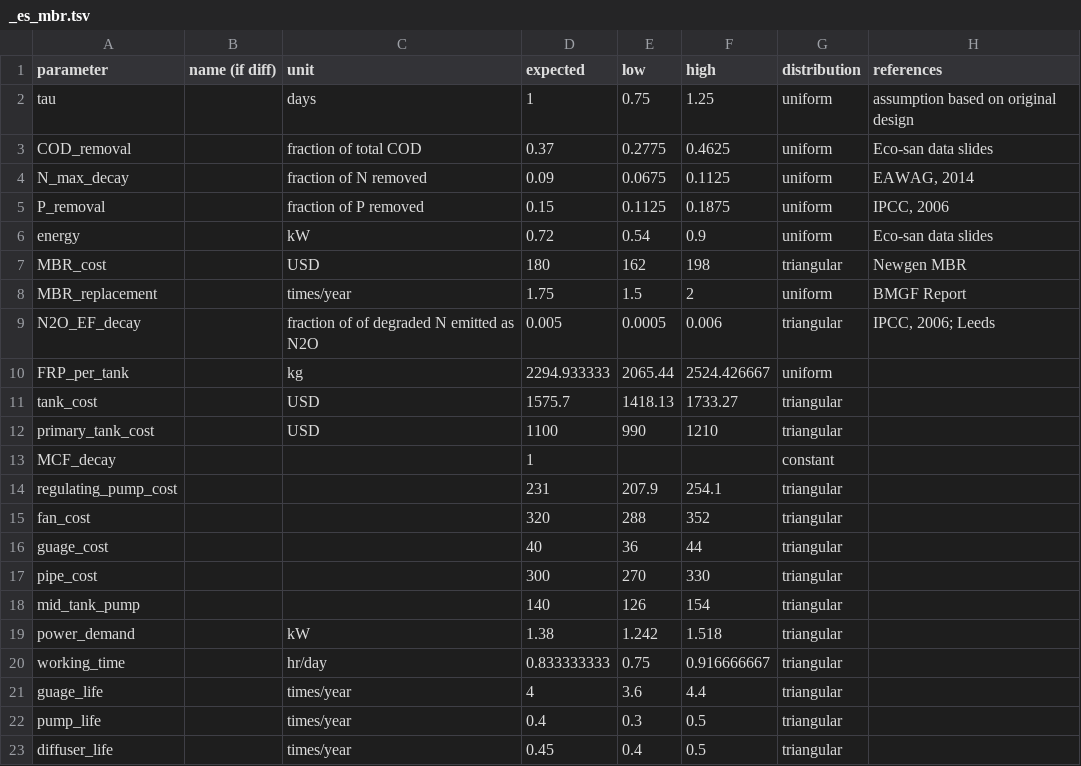
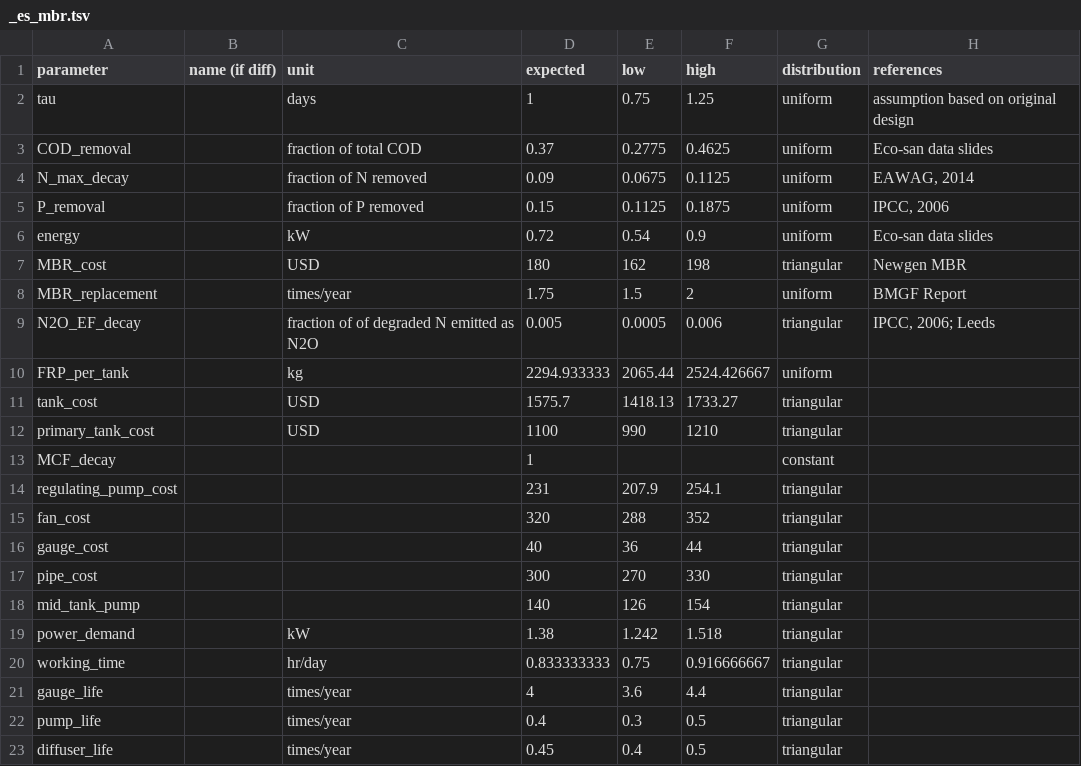
Before and after one commit to QSD-Group/QSDsan, a TSV file: qsdsan/data/sanunit_data/es/_es_mbr.tsv, drawn as a sheet.

Commit message:
fix typo in EcoSanMBR

```diff
--- a/qsdsan/data/sanunit_data/es/_es_mbr.tsv
+++ b/qsdsan/data/sanunit_data/es/_es_mbr.tsv
@@ -15,3 +15,3 @@ regulating_pump_cost			231	207.9	254.1	triangular
 fan_cost			320	288	352	triangular	
-guage_cost			40	36	44	triangular	
+gauge_cost			40	36	44	triangular	
 pipe_cost			300	270	330	triangular	
@@ -20,3 +20,3 @@ power_demand		kW	1.38	1.242	1.518	triangular
 working_time		hr/day	0.833333333	0.75	0.916666667	triangular	
-guage_life		times/year	4	3.6	4.4	triangular	
+gauge_life		times/year	4	3.6	4.4	triangular	
 pump_life		times/year	0.4	0.3	0.5	triangular	
```
Also changed, not shown: 1 other file.
